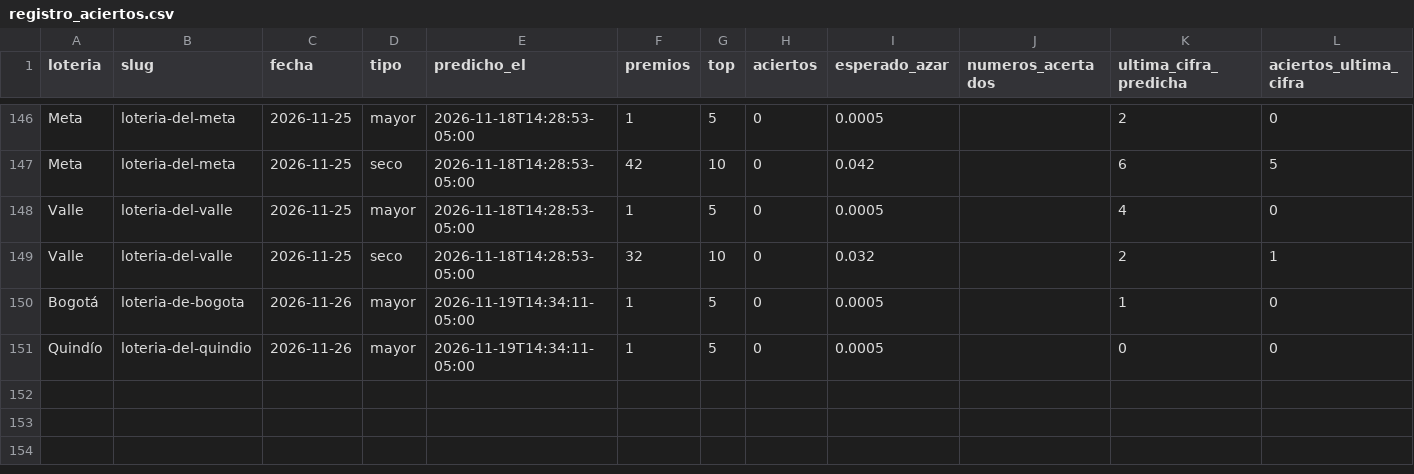
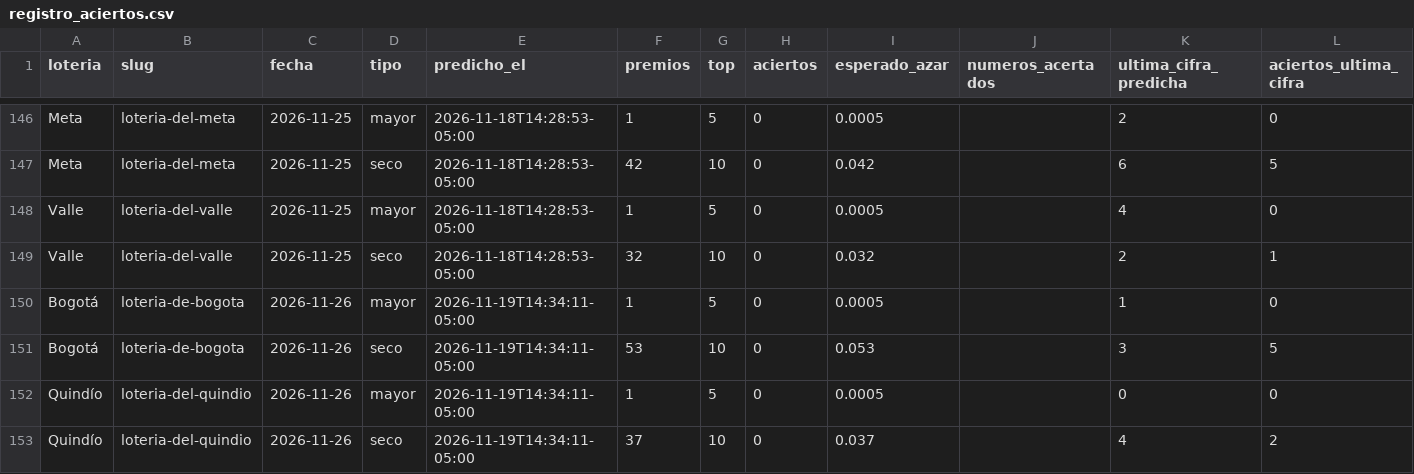
Before and after one commit to satoarsatoar-collab/atlas-loterias, a CSV file: state/registro_aciertos.csv, drawn as a sheet; only a part is shown, gaps mark what is left out; the diff names each change by its address in the sheet, - before the commit and + after, or states it on an @@ line.

```diff
--- a/state/registro_aciertos.csv
+++ b/state/registro_aciertos.csv
+row 151: Bogotá | loteria-de-bogota | 2026-11-26 | seco | 2026-11-19T14:34:11-05:00 | 53 | 10 | 0 | 0.053 |  | 3 | 5
+row 153: Quindío | loteria-del-quindio | 2026-11-26 | seco | 2026-11-19T14:34:11-05:00 | 37 | 10 | 0 | 0.037 |  | 4 | 2
```
Also changed, not shown: state/registro_metodos.csv, 6 other files.
